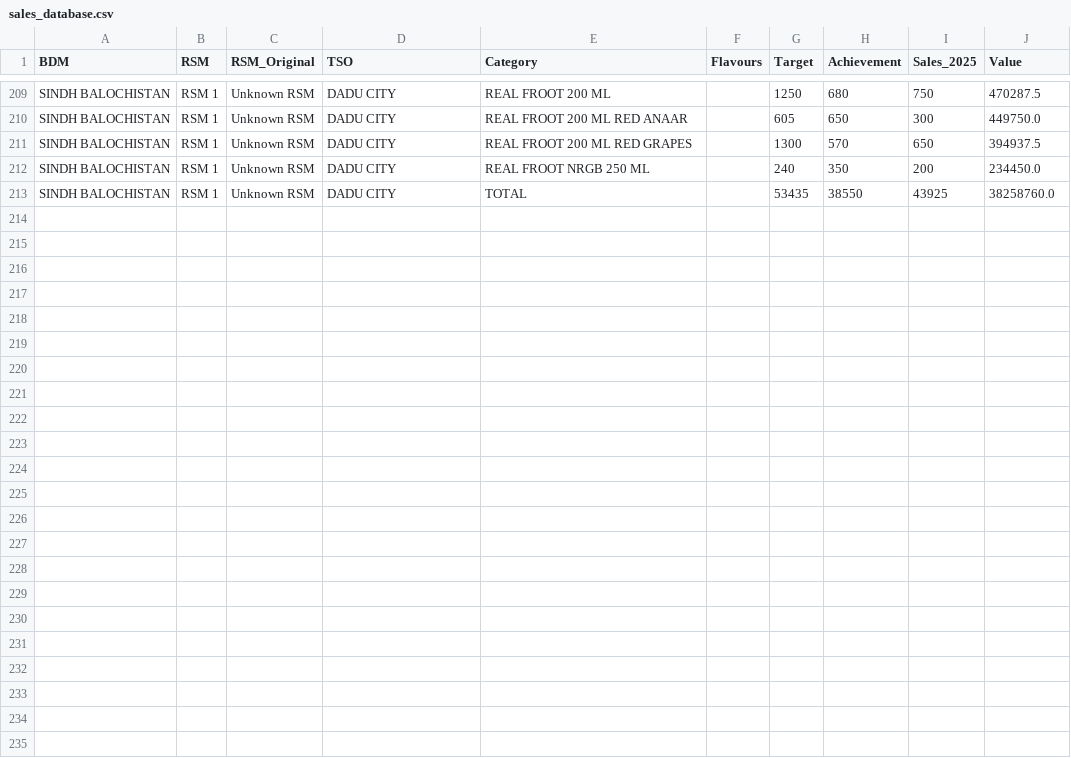
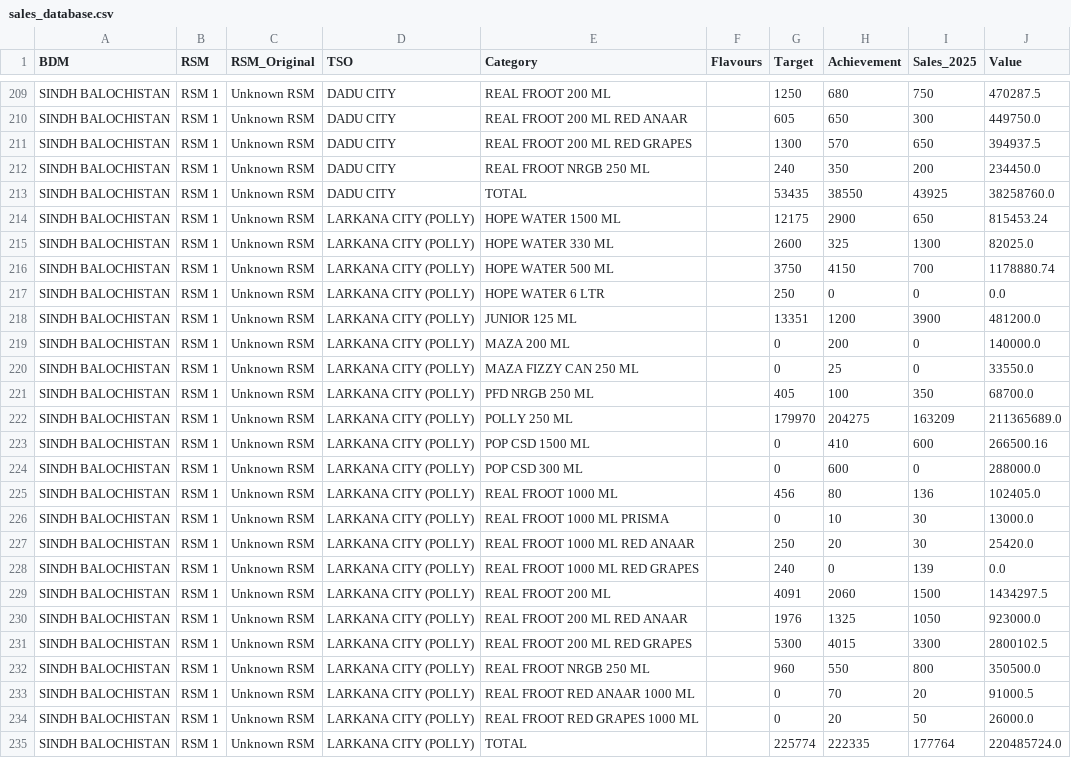
Before and after one commit to adeelrashid12/popular-dashboard, a CSV file: sales_database.csv, drawn as a sheet; only a part is shown, gaps mark what is left out.

Commit message:
Auto-update sales database

```diff
--- a/sales_database.csv
+++ b/sales_database.csv
@@ -213 +213,23 @@ SINDH BALOCHISTAN,RSM 1,Unknown RSM,DADU CITY,REAL FROOT NRGB 250 ML,,240,350,20
 SINDH BALOCHISTAN,RSM 1,Unknown RSM,DADU CITY,TOTAL,,53435,38550,43925,38258760.0
+SINDH BALOCHISTAN,RSM 1,Unknown RSM,LARKANA CITY (POLLY),HOPE WATER 1500 ML,,12175,2900,650,815453.24
+SINDH BALOCHISTAN,RSM 1,Unknown RSM,LARKANA CITY (POLLY),HOPE WATER 330 ML,,2600,325,1300,82025.0
+SINDH BALOCHISTAN,RSM 1,Unknown RSM,LARKANA CITY (POLLY),HOPE WATER 500 ML,,3750,4150,700,1178880.74
+SINDH BALOCHISTAN,RSM 1,Unknown RSM,LARKANA CITY (POLLY),HOPE WATER 6 LTR,,250,0,0,0.0
+SINDH BALOCHISTAN,RSM 1,Unknown RSM,LARKANA CITY (POLLY),JUNIOR 125 ML,,13351,1200,3900,481200.0
+SINDH BALOCHISTAN,RSM 1,Unknown RSM,LARKANA CITY (POLLY),MAZA 200 ML,,0,200,0,140000.0
+SINDH BALOCHISTAN,RSM 1,Unknown RSM,LARKANA CITY (POLLY),MAZA FIZZY CAN 250 ML,,0,25,0,33550.0
+SINDH BALOCHISTAN,RSM 1,Unknown RSM,LARKANA CITY (POLLY),PFD NRGB 250 ML,,405,100,350,68700.0
+SINDH BALOCHISTAN,RSM 1,Unknown RSM,LARKANA CITY (POLLY),POLLY 250 ML,,179970,204275,163209,211365689.0
+SINDH BALOCHISTAN,RSM 1,Unknown RSM,LARKANA CITY (POLLY),POP CSD 1500 ML,,0,410,600,266500.16
+SINDH BALOCHISTAN,RSM 1,Unknown RSM,LARKANA CITY (POLLY),POP CSD 300 ML,,0,600,0,288000.0
+SINDH BALOCHISTAN,RSM 1,Unknown RSM,LARKANA CITY (POLLY),REAL FROOT 1000 ML,,456,80,136,102405.0
+SINDH BALOCHISTAN,RSM 1,Unknown RSM,LARKANA CITY (POLLY),REAL FROOT 1000 ML PRISMA,,0,10,30,13000.0
+SINDH BALOCHISTAN,RSM 1,Unknown RSM,LARKANA CITY (POLLY),REAL FROOT 1000 ML RED ANAAR,,250,20,30,25420.0
+SINDH BALOCHISTAN,RSM 1,Unknown RSM,LARKANA CITY (POLLY),REAL FROOT 1000 ML RED GRAPES,,240,0,139,0.0
+SINDH BALOCHISTAN,RSM 1,Unknown RSM,LARKANA CITY (POLLY),REAL FROOT 200 ML,,4091,2060,1500,1434297.5
+SINDH BALOCHISTAN,RSM 1,Unknown RSM,LARKANA CITY (POLLY),REAL FROOT 200 ML RED ANAAR,,1976,1325,1050,923000.0
+SINDH BALOCHISTAN,RSM 1,Unknown RSM,LARKANA CITY (POLLY),REAL FROOT 200 ML RED GRAPES,,5300,4015,3300,2800102.5
+SINDH BALOCHISTAN,RSM 1,Unknown RSM,LARKANA CITY (POLLY),REAL FROOT NRGB 250 ML,,960,550,800,350500.0
+SINDH BALOCHISTAN,RSM 1,Unknown RSM,LARKANA CITY (POLLY),REAL FROOT RED ANAAR 1000 ML,,0,70,20,91000.5
+SINDH BALOCHISTAN,RSM 1,Unknown RSM,LARKANA CITY (POLLY),REAL FROOT RED GRAPES 1000 ML,,0,20,50,26000.0
+SINDH BALOCHISTAN,RSM 1,Unknown RSM,LARKANA CITY (POLLY),TOTAL,,225774,222335,177764,220485724.0
```
